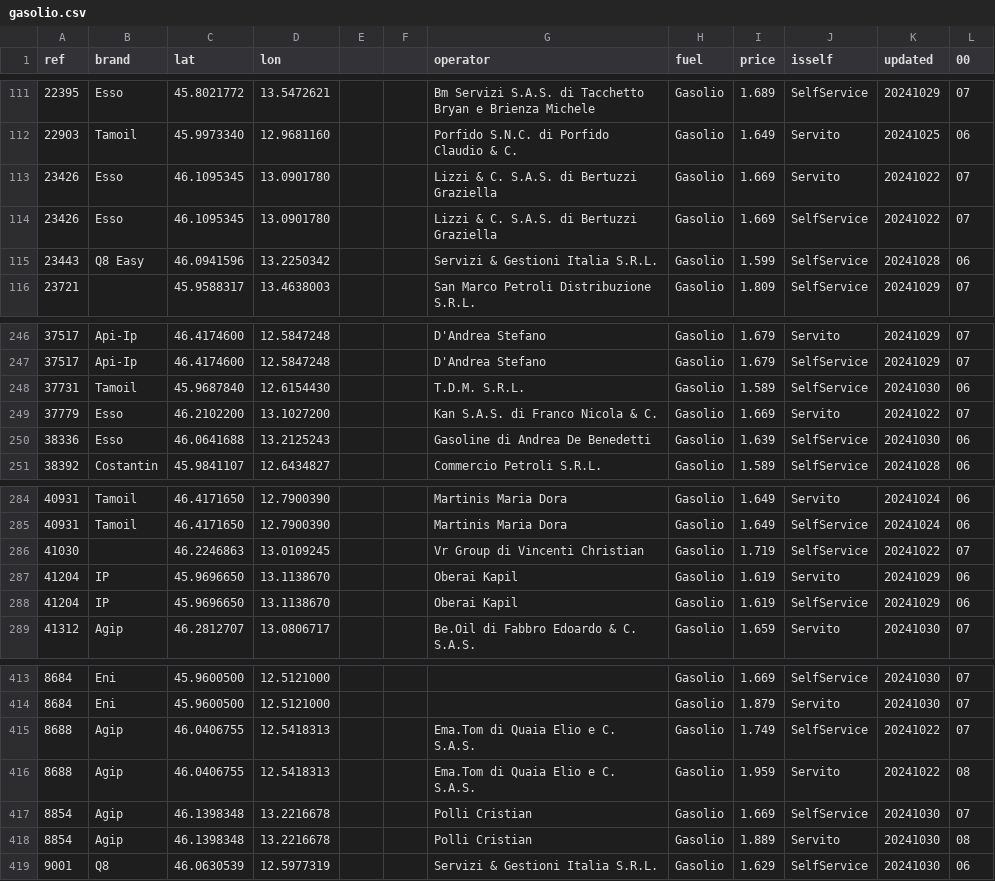
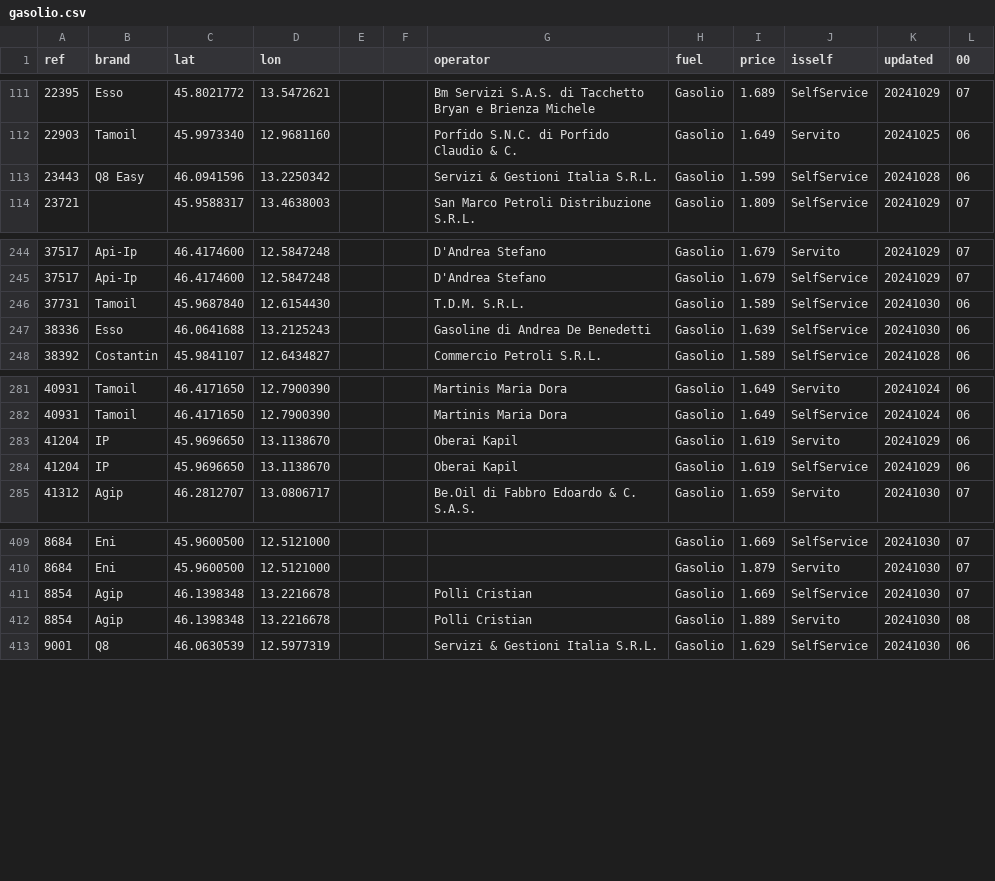
Before and after one commit to cascafico/FuelPrices, a CSV file: gasolio.csv, drawn as a sheet; only a part is shown, gaps mark what is left out; the diff names each change by its address in the sheet, - before the commit and + after, or states it on an @@ line.

```diff
--- a/gasolio.csv
+++ b/gasolio.csv
-row 113: 23426 | Esso | 46.1095345 | 13.0901780 |  |  | Lizzi & C. S.A.S. di Bertuzzi Graziella | Gasolio | 1.669 | Servito | 20241022 | 07
-row 114: 23426 | Esso | 46.1095345 | 13.0901780 |  |  | Lizzi & C. S.A.S. di Bertuzzi Graziella | Gasolio | 1.669 | SelfService | 20241022 | 07
-row 249: 37779 | Esso | 46.2102200 | 13.1027200 |  |  | Kan S.A.S. di Franco Nicola & C. | Gasolio | 1.669 | Servito | 20241022 | 07
-row 286: 41030 |  | 46.2246863 | 13.0109245 |  |  | Vr Group di Vincenti Christian | Gasolio | 1.719 | SelfService | 20241022 | 07
-row 415: 8688 | Agip | 46.0406755 | 12.5418313 |  |  | Ema.Tom di Quaia Elio e C. S.A.S. | Gasolio | 1.749 | SelfService | 20241022 | 07
-row 416: 8688 | Agip | 46.0406755 | 12.5418313 |  |  | Ema.Tom di Quaia Elio e C. S.A.S. | Gasolio | 1.959 | Servito | 20241022 | 08
```
Also changed, not shown: benzina.csv, fuel.csv, 1 other file.
